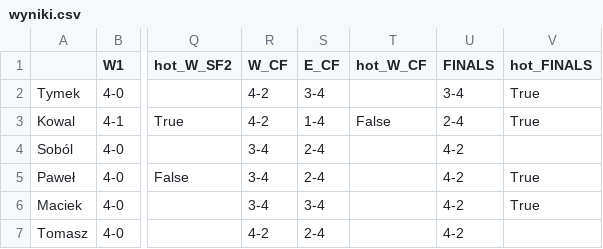
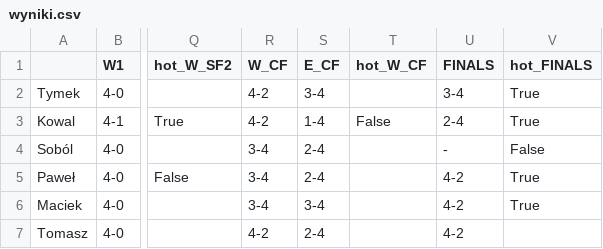
Before and after one commit to tymekwieczor1/nba-playoffy, a CSV file: wyniki.csv, drawn as a sheet; only a part is shown, gaps mark what is left out; the diff names each change by its address in the sheet, - before the commit and + after, or states it on an @@ line.

Commit message:
Auto-update wyniki.csv

```diff
--- a/wyniki.csv
+++ b/wyniki.csv
-U4 (FINALS): 4-2
+U4 (FINALS): -
-V4 (hot_FINALS): (empty)
+V4 (hot_FINALS): False
```
